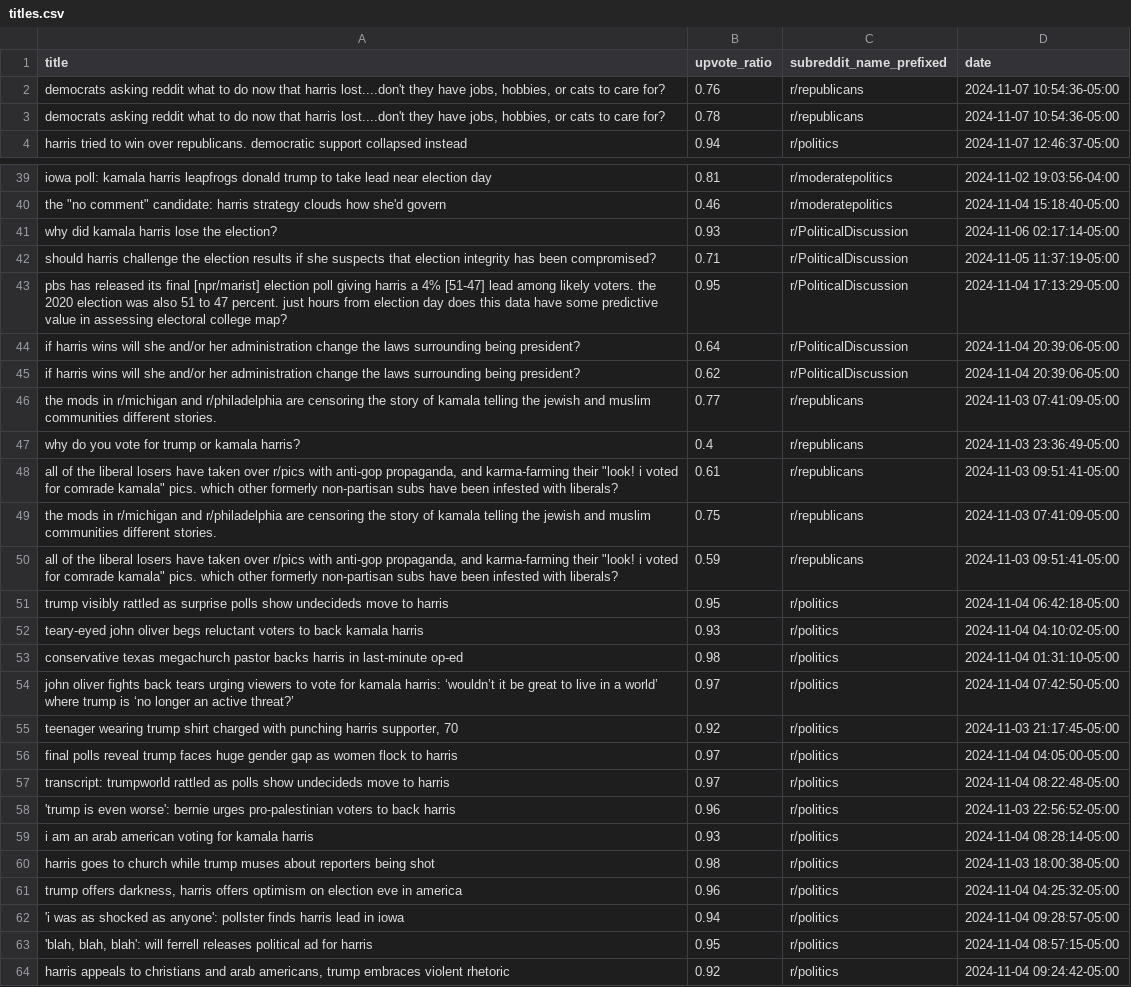
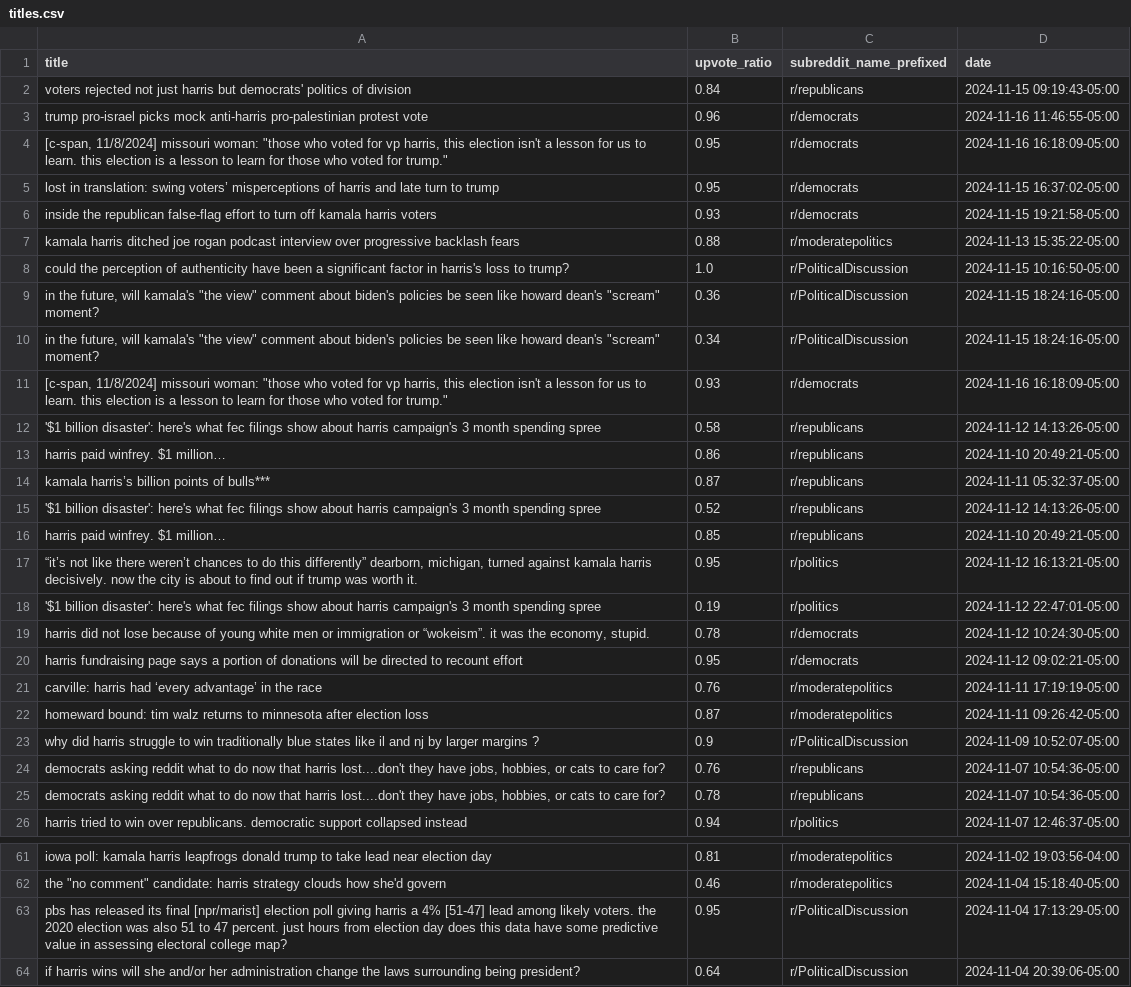
Before and after one commit to kenedyducheine/Harris_and_Walz, a CSV file: output/titles.csv, drawn as a sheet; only a part is shown, gaps mark what is left out; the shorter side is filled out with more unchanged rows.

```diff
--- a/output/titles.csv
+++ b/output/titles.csv
@@ -1,2 +1,24 @@
 title,upvote_ratio,subreddit_name_prefixed,date
+voters rejected not just harris but democrats' politics of division,0.84,r/republicans,2024-11-15 09:19:43-05:00
+trump pro-israel picks mock anti-harris pro-palestinian protest vote,0.96,r/democrats,2024-11-16 11:46:55-05:00
+"[c-span, 11/8/2024] missouri woman: ""those who voted for vp harris, this election isn't a lesson for us to learn. this election is a lesson to learn for those who voted for trump.""",0.95,r/democrats,2024-11-16 16:18:09-05:00
+lost in translation: swing voters’ misperceptions of harris and late turn to trump,0.95,r/democrats,2024-11-15 16:37:02-05:00
+inside the republican false-flag effort to turn off kamala harris voters,0.93,r/democrats,2024-11-15 19:21:58-05:00
+kamala harris ditched joe rogan podcast interview over progressive backlash fears,0.88,r/moderatepolitics,2024-11-13 15:35:22-05:00
+could the perception of authenticity have been a significant factor in harris's loss to trump?,1.0,r/PoliticalDiscussion,2024-11-15 10:16:50-05:00
+"in the future, will kamala's ""the view"" comment about biden's policies be seen like howard dean's ""scream"" moment?",0.36,r/PoliticalDiscussion,2024-11-15 18:24:16-05:00
+"in the future, will kamala's ""the view"" comment about biden's policies be seen like howard dean's ""scream"" moment?",0.34,r/PoliticalDiscussion,2024-11-15 18:24:16-05:00
+"[c-span, 11/8/2024] missouri woman: ""those who voted for vp harris, this election isn't a lesson for us to learn. this election is a lesson to learn for those who voted for trump.""",0.93,r/democrats,2024-11-16 16:18:09-05:00
+'$1 billion disaster': here's what fec filings show about harris campaign's 3 month spending spree,0.58,r/republicans,2024-11-12 14:13:26-05:00
+harris paid winfrey. $1 million…,0.86,r/republicans,2024-11-10 20:49:21-05:00
+kamala harris’s billion points of bulls***,0.87,r/republicans,2024-11-11 05:32:37-05:00
+'$1 billion disaster': here's what fec filings show about harris campaign's 3 month spending spree,0.52,r/republicans,2024-11-12 14:13:26-05:00
+harris paid winfrey. $1 million…,0.85,r/republicans,2024-11-10 20:49:21-05:00
+"“it’s not like there weren’t chances to do this differently” dearborn, michigan, turned against kamala harris decisively. now the city is about to find out if trump was worth it.",0.95,r/politics,2024-11-12 16:13:21-05:00
+'$1 billion disaster': here's what fec filings show about harris campaign's 3 month spending spree,0.19,r/politics,2024-11-12 22:47:01-05:00
+"harris did not lose because of young white men or immigration or “wokeism”. it was the economy, stupid.",0.78,r/democrats,2024-11-12 10:24:30-05:00
+harris fundraising page says a portion of donations will be directed to recount effort,0.95,r/democrats,2024-11-12 09:02:21-05:00
+carville: harris had ‘every advantage’ in the race,0.76,r/moderatepolitics,2024-11-11 17:19:19-05:00
+homeward bound: tim walz returns to minnesota after election loss,0.87,r/moderatepolitics,2024-11-11 09:26:42-05:00
+why did harris struggle to win traditionally blue states like il and nj by larger margins ?,0.9,r/PoliticalDiscussion,2024-11-09 10:52:07-05:00
 "democrats asking reddit what to do now that harris lost....don't they have jobs, hobbies, or cats to care for? ",0.76,r/republicans,2024-11-07 10:54:36-05:00
@@ -40,4 +62,2 @@ iowa poll: kamala harris leapfrogs donald trump to take lead near election day,0
 "the ""no comment"" candidate: harris strategy clouds how she'd govern",0.46,r/moderatepolitics,2024-11-04 15:18:40-05:00
-why did kamala harris lose the election?,0.93,r/PoliticalDiscussion,2024-11-06 02:17:14-05:00
-should harris challenge the election results if she suspects that election integrity has been compromised?,0.71,r/PoliticalDiscussion,2024-11-05 11:37:19-05:00
 pbs has released its final [npr/marist] election poll giving harris a 4% [51-47] lead among likely voters. the 2020 election was also 51 to 47 percent.  just hours from election day does this data have some predictive value in assessing electoral college map? ,0.95,r/PoliticalDiscussion,2024-11-04 17:13:29-05:00
```
Also changed, not shown: output/clean_titles.csv, 12 other files.
